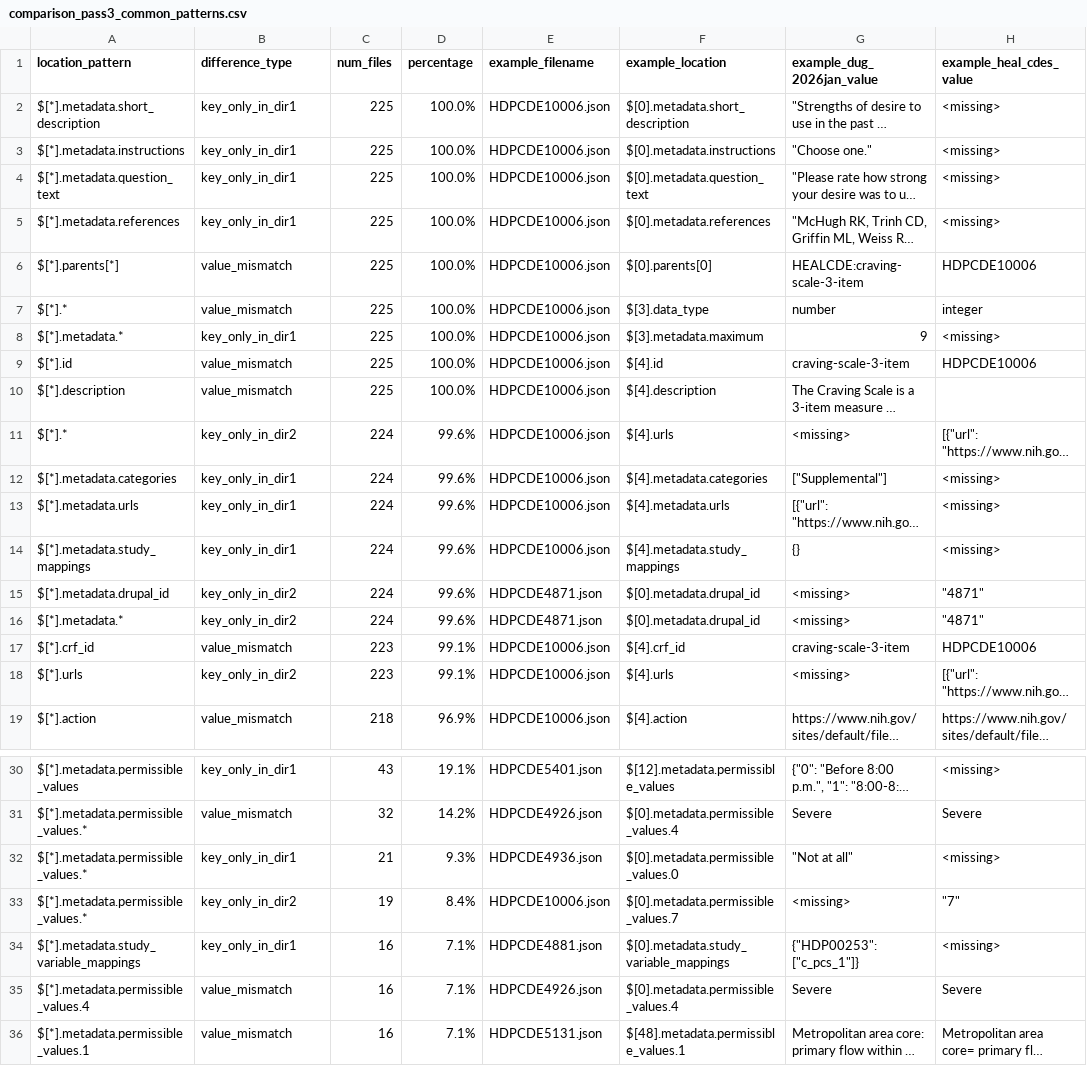
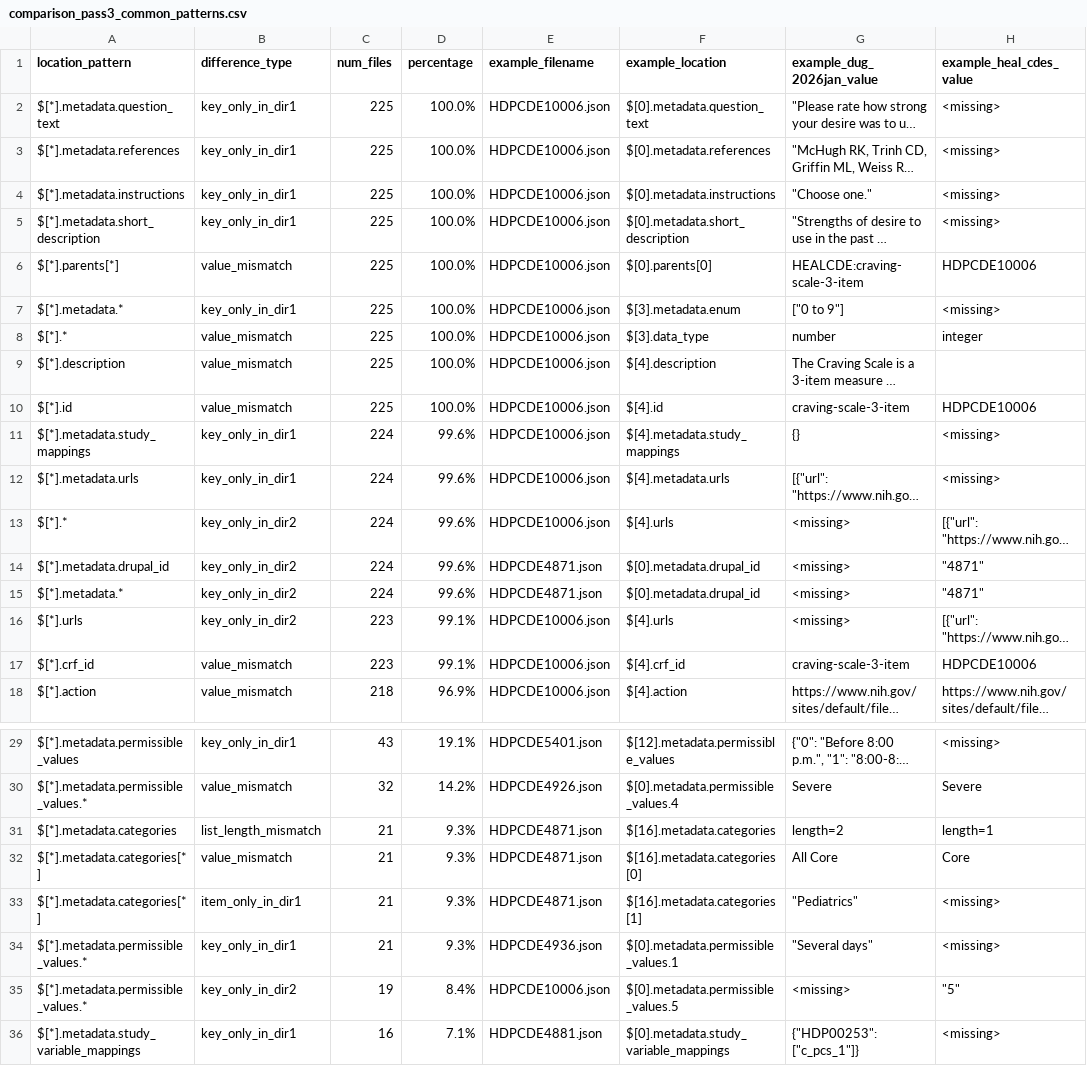
Before and after one commit to helxplatform/dug-data-ingest, a CSV file: scripts/heal-cdes/comparison_pass3_common_patterns.csv, drawn as a sheet; only a part is shown, gaps mark what is left out; the shorter side is filled out with more unchanged rows; long unchanged cells end in …; removed rows and columns are numbered as before the commit, all else as after; the diff covers the shown part only; the diff names each change by its address in the sheet, - before the commit and + after, or states it on an @@ line.

```diff
--- a/scripts/heal-cdes/comparison_pass3_common_patterns.csv
+++ b/scripts/heal-cdes/comparison_pass3_common_patterns.csv
@@ row 3 moved to row 4: $[*].metadata.instructions @@
@@ row 2 moved to row 5: $[*].metadata.short_description @@
+row 7: $[*].metadata.* | key_only_in_dir1 | 225 | 100.0% | HDPCDE10006.json | $[3].metadata.enum | ["0 to 9"] | <missing>
-row 8: $[*].metadata.* | key_only_in_dir1 | 225 | 100.0% | HDPCDE10006.json | $[3].metadata.maximum | 9 | <missing>
@@ row 10 moved to row 9: $[*].description @@
@@ row 14 moved to row 11: $[*].metadata.study_mappings @@
@@ row 13 moved to row 12: $[*].metadata.urls @@
-row 12: $[*].metadata.categories | key_only_in_dir1 | 224 | 99.6% | HDPCDE10006.json | $[4].metadata.categories | ["Supplemental"] | <missing>
@@ row 18 moved to row 16: $[*].urls @@
+row 31: $[*].metadata.categories | list_length_mismatch | 21 | 9.3% | HDPCDE4871.json | $[16].metadata.categories | length=2 | length=1
+row 32: $[*].metadata.categories[*] | value_mismatch | 21 | 9.3% | HDPCDE4871.json | $[16].metadata.categories[0] | All Core | Core
+row 33: $[*].metadata.categories[*] | item_only_in_dir1 | 21 | 9.3% | HDPCDE4871.json | $[16].metadata.categories[1] | "Pediatrics" | <missing>
-F34 (example_location): $[0].metadata.permissible_values.0
+F34 (example_location): $[0].metadata.permissible_values.1
-G34 (example_dug_2026jan_value): "Not at all"
+G34 (example_dug_2026jan_value): "Several days"
-F35 (example_location): $[0].metadata.permissible_values.7
+F35 (example_location): $[0].metadata.permissible_values.5
-H35 (example_heal_cdes_value): "7"
+H35 (example_heal_cdes_value): "5"
```
Also changed, not shown: 2 added rows and 20 moved rows elsewhere in this file, scripts/heal-cdes/comparison_pass1_missing_files.csv, 2 other files.
